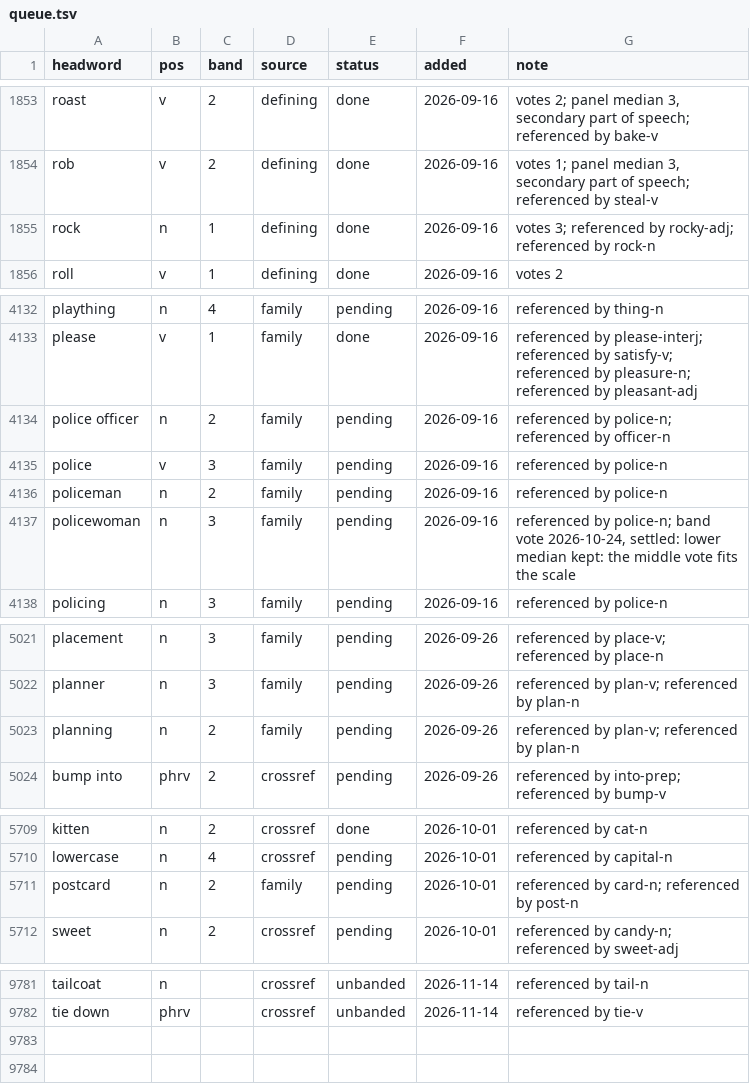
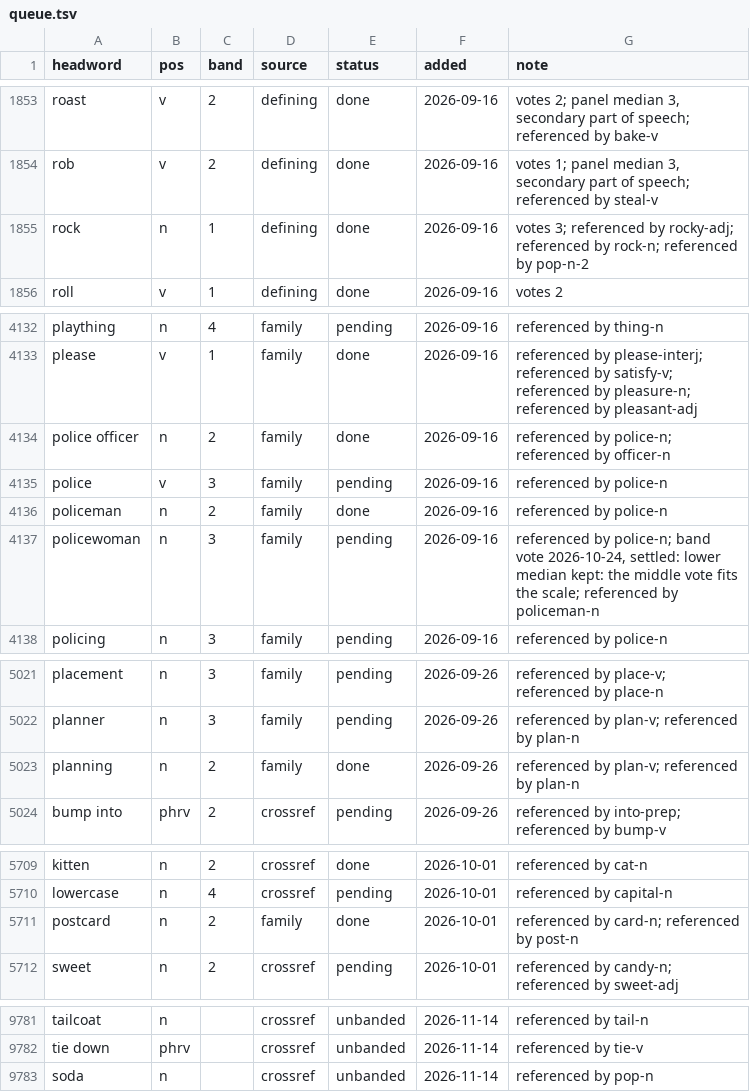
Before and after one commit to tkgally/eex-dict, a TSV file: headwords/queue.tsv, drawn as a sheet; only a part is shown, gaps mark what is left out; the diff covers the shown part only.

```diff
--- a/headwords/queue.tsv
+++ b/headwords/queue.tsv
@@ -1854,3 +1854,3 @@ roast	v	2	defining	done	2026-09-16	votes 2; panel median 3, secondary part of sp
 rob	v	2	defining	done	2026-09-16	votes 1; panel median 3, secondary part of speech; referenced by steal-v
-rock	n	1	defining	done	2026-09-16	votes 3; referenced by rocky-adj; referenced by rock-n
+rock	n	1	defining	done	2026-09-16	votes 3; referenced by rocky-adj; referenced by rock-n; referenced by pop-n-2
 roll	v	1	defining	done	2026-09-16	votes 2
@@ -4133,6 +4133,6 @@ plaything	n	4	family	pending	2026-09-16	referenced by thing-n
 please	v	1	family	done	2026-09-16	referenced by please-interj; referenced by satisfy-v; referenced by pleasure-n; referenced by pleasant-adj
-police officer	n	2	family	pending	2026-09-16	referenced by police-n; referenced by officer-n
+police officer	n	2	family	done	2026-09-16	referenced by police-n; referenced by officer-n
 police	v	3	family	pending	2026-09-16	referenced by police-n
-policeman	n	2	family	pending	2026-09-16	referenced by police-n
-policewoman	n	3	family	pending	2026-09-16	referenced by police-n; band vote 2026-10-24, settled: lower median kept: the middle vote fits the scale
+policeman	n	2	family	done	2026-09-16	referenced by police-n
+policewoman	n	3	family	pending	2026-09-16	referenced by police-n; band vote 2026-10-24, settled: lower median kept: the middle vote fits the scale; referenced by policeman-n
 policing	n	3	family	pending	2026-09-16	referenced by police-n
@@ -5022,3 +5022,3 @@ placement	n	3	family	pending	2026-09-26	referenced by place-v; referenced by pla
 planner	n	3	family	pending	2026-09-26	referenced by plan-v; referenced by plan-n
-planning	n	2	family	pending	2026-09-26	referenced by plan-v; referenced by plan-n
+planning	n	2	family	done	2026-09-26	referenced by plan-v; referenced by plan-n
 bump into	phrv	2	crossref	pending	2026-09-26	referenced by into-prep; referenced by bump-v
@@ -5710,3 +5710,3 @@ kitten	n	2	crossref	done	2026-10-01	referenced by cat-n
 lowercase	n	4	crossref	pending	2026-10-01	referenced by capital-n
-postcard	n	2	family	pending	2026-10-01	referenced by card-n; referenced by post-n
+postcard	n	2	family	done	2026-10-01	referenced by card-n; referenced by post-n
 sweet	n	2	crossref	pending	2026-10-01	referenced by candy-n; referenced by sweet-adj
@@ -9782 +9782,2 @@ tailcoat	n		crossref	unbanded	2026-11-14	referenced by tail-n
 tie down	phrv		crossref	unbanded	2026-11-14	referenced by tie-v
+soda	n		crossref	unbanded	2026-11-14	referenced by pop-n
```
Also changed, not shown: 4 edited cells elsewhere in this file, 30 other files.
